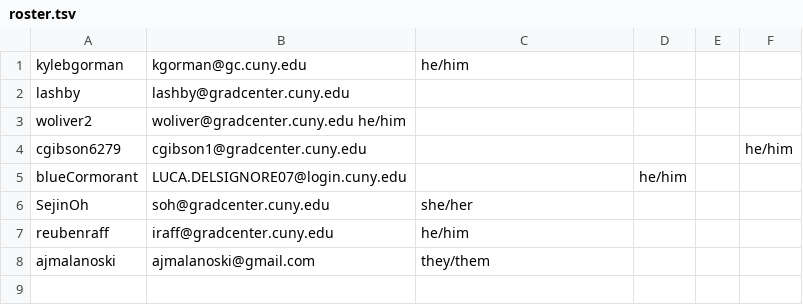
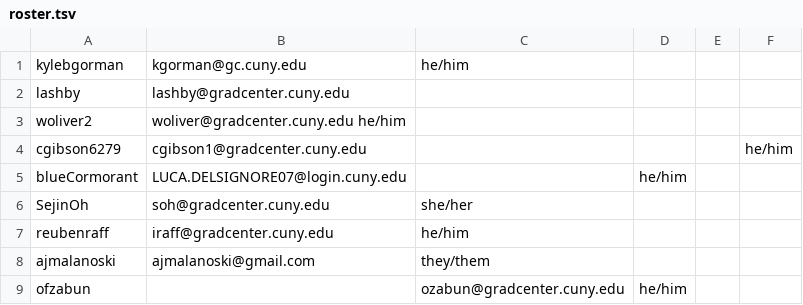
Before and after one commit to zliu222/HW1, a TSV file: data/roster.tsv, drawn as a sheet; the diff names each change by its address in the sheet, - before the commit and + after, or states it on an @@ line.

Commit message:
I added info

```diff
--- a/data/roster.tsv
+++ b/data/roster.tsv
+row 9: ofzabun |  | ozabun@gradcenter.cuny.edu | he/him
```
